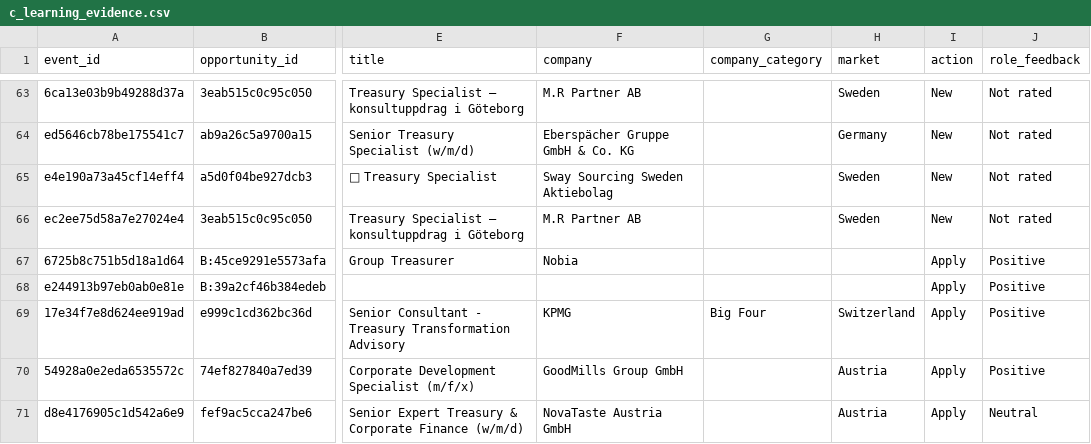
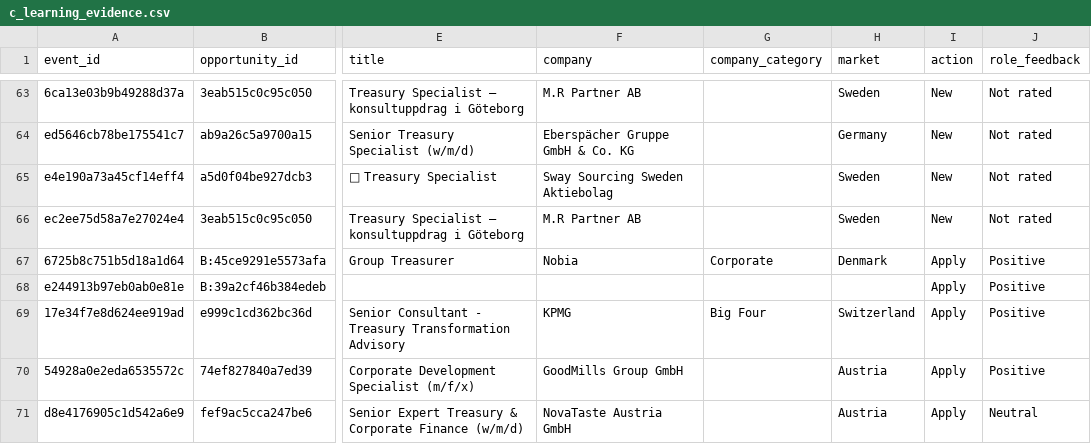
Before and after one commit to ORosa10/ProfessionalDashboard, a CSV file: data/c_learning_evidence.csv, drawn as a sheet; only a part is shown, gaps mark what is left out; the diff names each change by its address in the sheet, - before the commit and + after, or states it on an @@ line.

Commit message:
Sync canonical I history and learning evidence

```diff
--- a/data/c_learning_evidence.csv
+++ b/data/c_learning_evidence.csv
-G67 (company_category): (empty)
+G67 (company_category): Corporate
-H67 (market): (empty)
+H67 (market): Denmark
```
Also changed, not shown: data/a_b_discovered_companies.csv, data/h_learning_events.csv, 2 other files.
